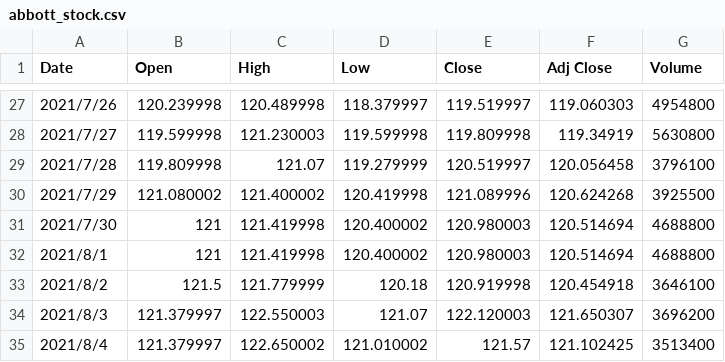
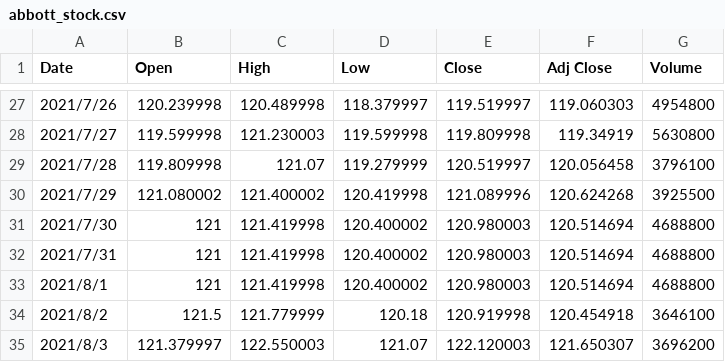
Before and after one commit to tiffanyke888/capstone_external_data, a CSV file: abbott_stock.csv, drawn as a sheet; only a part is shown, gaps mark what is left out; the shorter side is filled out with more unchanged rows.

Commit message:
Update abbott_stock.csv

```diff
--- a/abbott_stock.csv
+++ b/abbott_stock.csv
@@ -31,2 +31,3 @@ Date,Open,High,Low,Close,Adj Close,Volume
 2021/7/30,121,121.419998,120.400002,120.980003,120.514694,4688800
+2021/7/31,121,121.419998,120.400002,120.980003,120.514694,4688800
 2021/8/1,121,121.419998,120.400002,120.980003,120.514694,4688800
```
